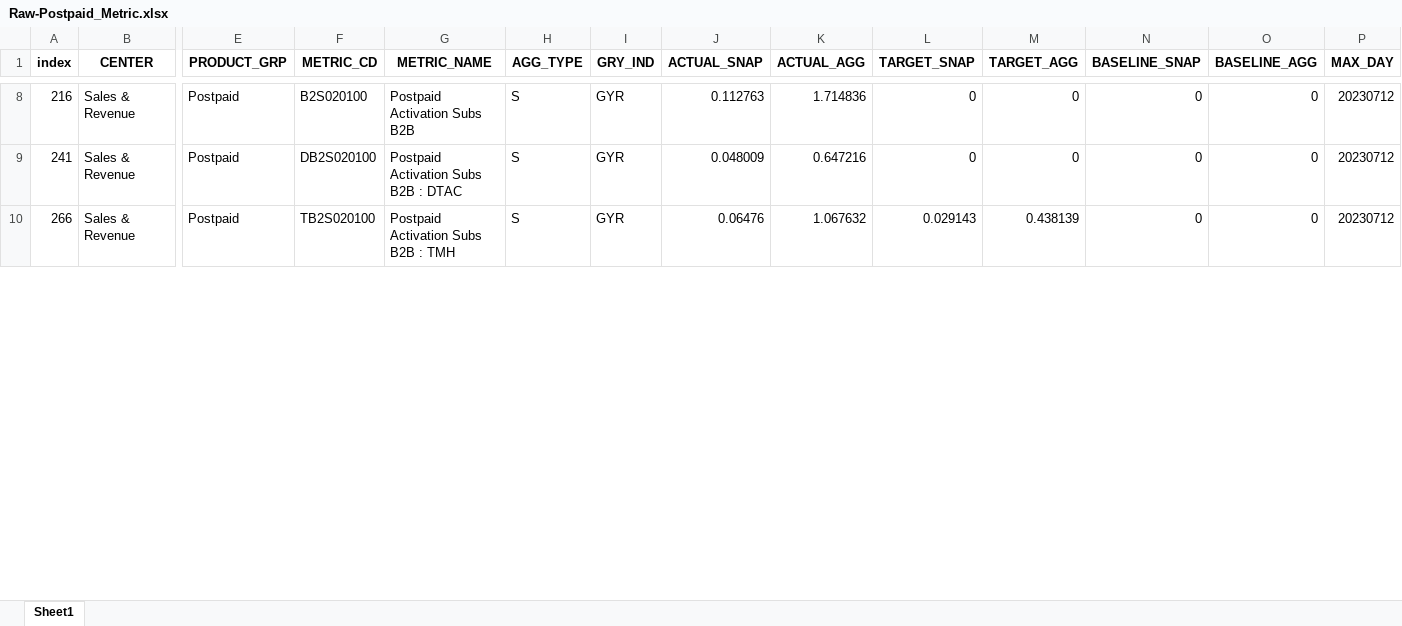
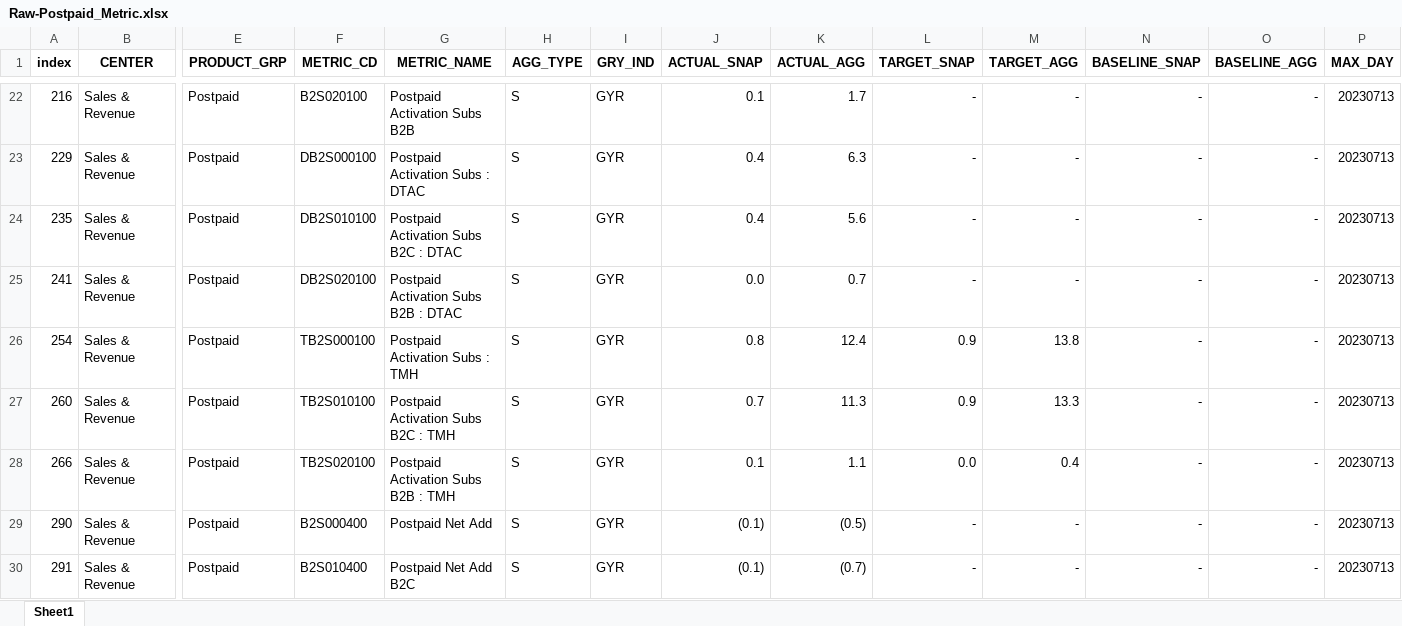
Before and after one commit to ruzlim/Jupyter, an Excel workbook: NewCo/Postpaid/Raw-Postpaid_Metric.xlsx, sheet Sheet1, drawn as a sheet; only a part is shown, gaps mark what is left out; values as stored, in another font and other column widths than the file's, no borders; addresses are those after the commit; rows hold the shown columns only; the diff covers the shown part only; the diff names each change by its address in the sheet, - before the commit and + after, or states it on an @@ line.

```diff
--- a/NewCo/Postpaid/Raw-Postpaid_Metric.xlsx (sheet Sheet1)
+++ b/NewCo/Postpaid/Raw-Postpaid_Metric.xlsx (sheet Sheet1)
-J22 (ACTUAL_SNAP): 0.112763
+J22 (ACTUAL_SNAP): 0.1
-K22 (ACTUAL_AGG): 1.714836
+K22 (ACTUAL_AGG): 1.7
-L22 (TARGET_SNAP): 0
+L22 (TARGET_SNAP): -
-M22 (TARGET_AGG): 0
+M22 (TARGET_AGG): -
-N22 (BASELINE_SNAP): 0
+N22 (BASELINE_SNAP): -
-O22 (BASELINE_AGG): 0
+O22 (BASELINE_AGG): -
-P22 (MAX_DAY): 20230712
+P22 (MAX_DAY): 20230713
+row 23: 229 | Sales & Revenue | Postpaid | DB2S000100 | Postpaid Activation Subs : DTAC | S | GYR | 0.4 | 6.3 | - | - | - | - | 20230713
+row 24: 235 | Sales & Revenue | Postpaid | DB2S010100 | Postpaid Activation Subs B2C : DTAC | S | GYR | 0.4 | 5.6 | - | - | - | - | 20230713
-J25 (ACTUAL_SNAP): 0.048009
+J25 (ACTUAL_SNAP): 0.0
-K25 (ACTUAL_AGG): 0.647216
+K25 (ACTUAL_AGG): 0.7
-L25 (TARGET_SNAP): 0
+L25 (TARGET_SNAP): -
-M25 (TARGET_AGG): 0
+M25 (TARGET_AGG): -
-N25 (BASELINE_SNAP): 0
+N25 (BASELINE_SNAP): -
-O25 (BASELINE_AGG): 0
+O25 (BASELINE_AGG): -
-P25 (MAX_DAY): 20230712
+P25 (MAX_DAY): 20230713
+row 26: 254 | Sales & Revenue | Postpaid | TB2S000100 | Postpaid Activation Subs : TMH | S | GYR | 0.8 | 12.4 | 0.9 | 13.8 | - | - | 20230713
+row 27: 260 | Sales & Revenue | Postpaid | TB2S010100 | Postpaid Activation Subs B2C : TMH | S | GYR | 0.7 | 11.3 | 0.9 | 13.3 | - | - | 20230713
-J28 (ACTUAL_SNAP): 0.06476
+J28 (ACTUAL_SNAP): 0.1
-K28 (ACTUAL_AGG): 1.067632
+K28 (ACTUAL_AGG): 1.1
-L28 (TARGET_SNAP): 0.029143
+L28 (TARGET_SNAP): 0.0
-M28 (TARGET_AGG): 0.438139
+M28 (TARGET_AGG): 0.4
-N28 (BASELINE_SNAP): 0
+N28 (BASELINE_SNAP): -
-O28 (BASELINE_AGG): 0
+O28 (BASELINE_AGG): -
-P28 (MAX_DAY): 20230712
+P28 (MAX_DAY): 20230713
+row 29: 290 | Sales & Revenue | Postpaid | B2S000400 | Postpaid Net Add | S | GYR | (0.1) | (0.5) | - | - | - | - | 20230713
+row 30: 291 | Sales & Revenue | Postpaid | B2S010400 | Postpaid Net Add B2C | S | GYR | (0.1) | (0.7) | - | - | - | - | 20230713
```
Also changed, not shown: 21 added rows, 3 removed rows and 42 edited cells elsewhere in this sheet, NewCo/Postpaid/Postpaid_Metric.xlsx, 12 other files.
